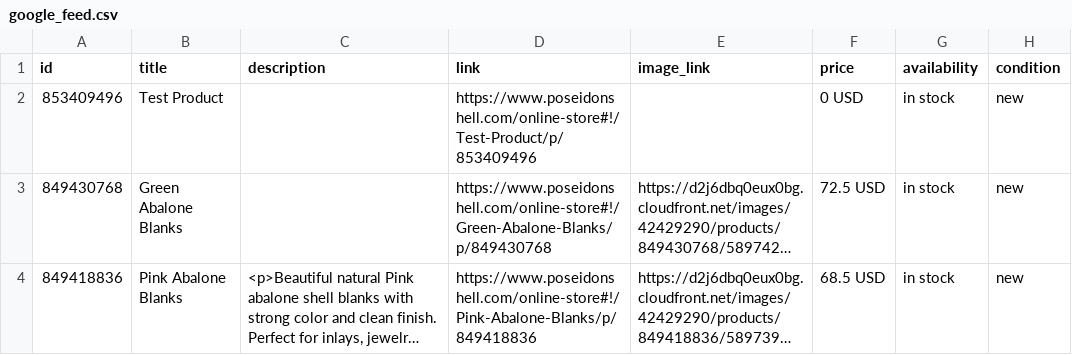
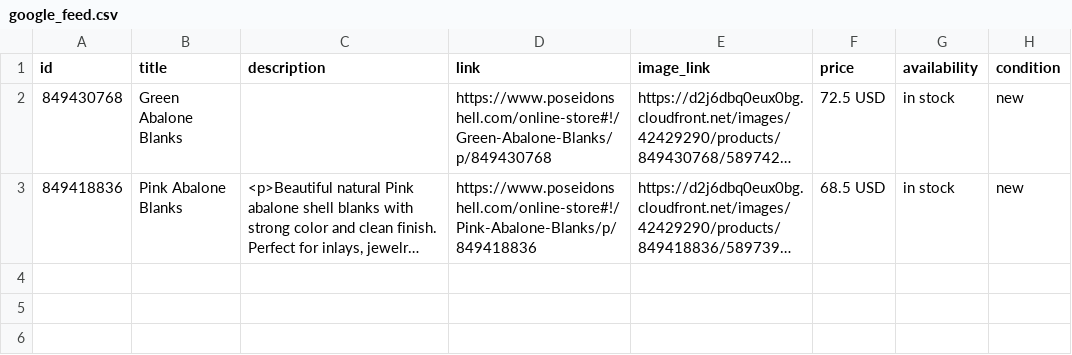
Before and after one commit to poseidonshellsd-maker/PoseidonProductPush, a CSV file: google_feed.csv, drawn as a sheet; long unchanged cells end in …; the diff names each change by its address in the sheet, - before the commit and + after, or states it on an @@ line.

```diff
--- a/google_feed.csv
+++ b/google_feed.csv
-row 2: 853409496 | Test Product |  | https://www.poseidonshell.com/online-store#!/Test-Product/p/853409496 |  | 0 USD | in stock | new
```
